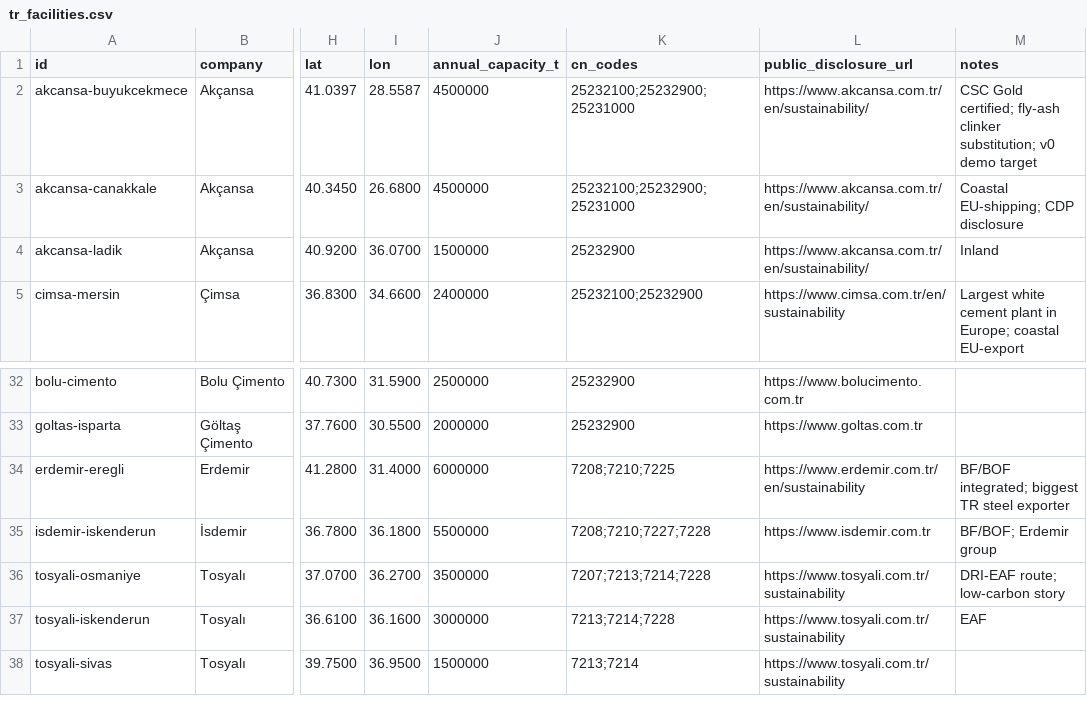
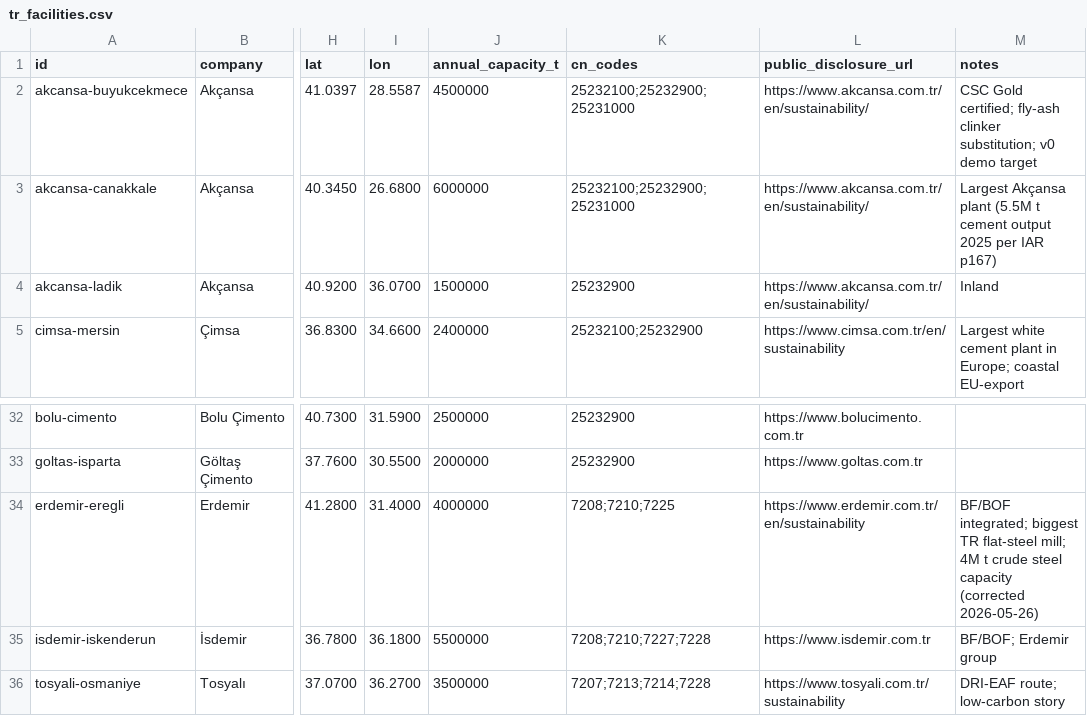
Before and after one commit to abgnydn/iz, a CSV file: data/tr_facilities.csv, drawn as a sheet; only a part is shown, gaps mark what is left out; the shorter side is filled out with more unchanged rows; the diff names each change by its address in the sheet, - before the commit and + after, or states it on an @@ line.

```diff
--- a/data/tr_facilities.csv
+++ b/data/tr_facilities.csv
-J3 (annual_capacity_t): 4500000
+J3 (annual_capacity_t): 6000000
-M3 (notes): Coastal EU-shipping; CDP disclosure
+M3 (notes): Largest Akçansa plant (5.5M t cement output 2025 per IAR p167)
-J34 (annual_capacity_t): 6000000
+J34 (annual_capacity_t): 4000000
-M34 (notes): …biggest TR steel exporter
+M34 (notes): …biggest TR flat-steel mill; 4M t crude steel capacity (corrected 2026-05-26)
```
Also changed, not shown: data/tr_facility_known_emissions.csv, 37 other files.
